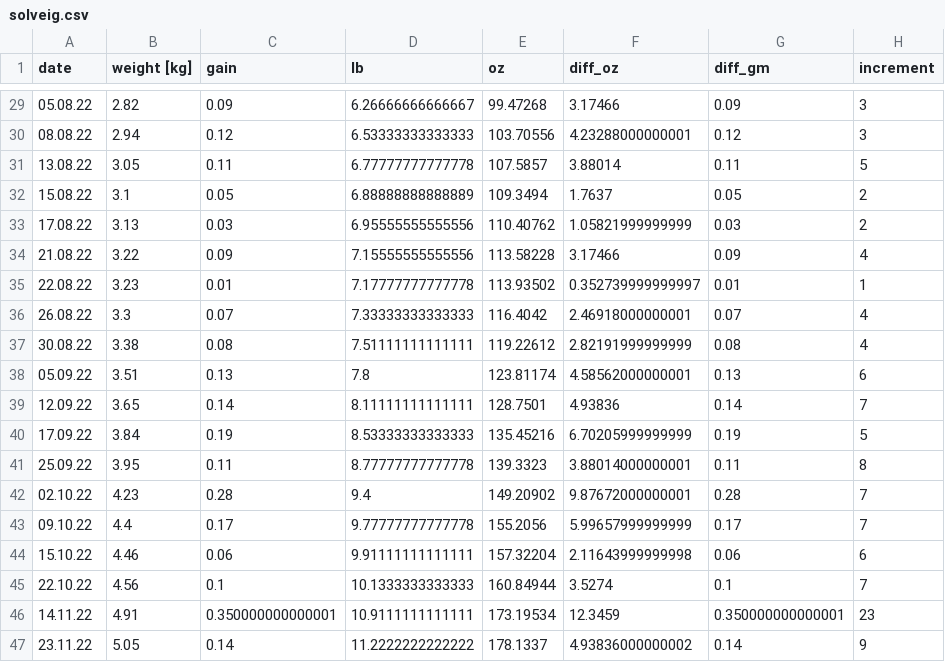
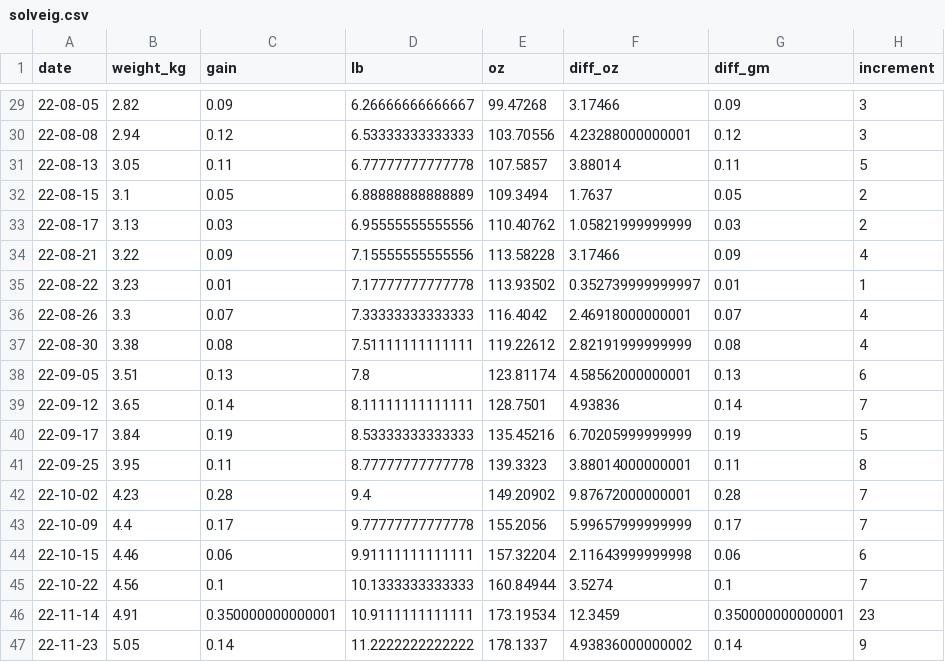
Before and after one commit to pabloemma/FitTest, a CSV file: data/solveig.csv, drawn as a sheet; only a part is shown, gaps mark what is left out; the diff covers the shown part only; the diff names each change by its address in the sheet, - before the commit and + after, or states it on an @@ line.

```diff
--- a/data/solveig.csv
+++ b/data/solveig.csv
-B1: weight [kg]
+B1: weight_kg
-A29 (date): 05.08.22
+A29 (date): 22-08-05
-A30 (date): 08.08.22
+A30 (date): 22-08-08
-A31 (date): 13.08.22
+A31 (date): 22-08-13
-A32 (date): 15.08.22
+A32 (date): 22-08-15
-A33 (date): 17.08.22
+A33 (date): 22-08-17
-A34 (date): 21.08.22
+A34 (date): 22-08-21
-A35 (date): 22.08.22
+A35 (date): 22-08-22
-A36 (date): 26.08.22
+A36 (date): 22-08-26
-A37 (date): 30.08.22
+A37 (date): 22-08-30
-A38 (date): 05.09.22
+A38 (date): 22-09-05
-A39 (date): 12.09.22
+A39 (date): 22-09-12
-A40 (date): 17.09.22
+A40 (date): 22-09-17
-A41 (date): 25.09.22
+A41 (date): 22-09-25
-A42 (date): 02.10.22
+A42 (date): 22-10-02
-A43 (date): 09.10.22
+A43 (date): 22-10-09
-A44 (date): 15.10.22
+A44 (date): 22-10-15
-A45 (date): 22.10.22
+A45 (date): 22-10-22
-A46 (date): 14.11.22
+A46 (date): 22-11-14
-A47 (date): 23.11.22
+A47 (date): 22-11-23
```
Also changed, not shown: 27 edited cells elsewhere in this file, 3 other files.
